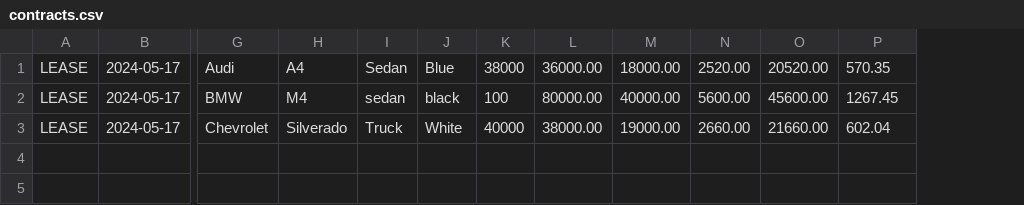
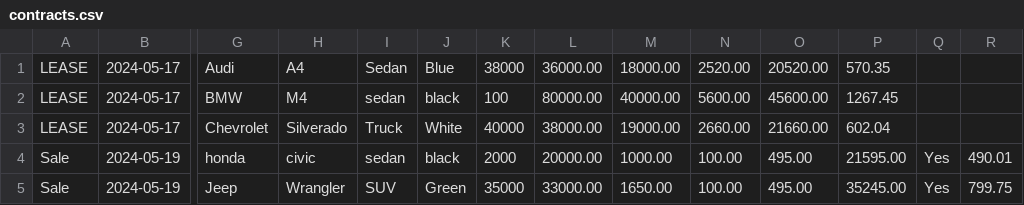
Before and after one commit to fahd209/team-workshop6-carDealerShip, a CSV file: carDealerShip/files/contracts.csv, drawn as a sheet; only a part is shown, gaps mark what is left out; rows hold the shown columns only; the diff names each change by its address in the sheet, - before the commit and + after, or states it on an @@ line.

```diff
--- a/carDealerShip/files/contracts.csv
+++ b/carDealerShip/files/contracts.csv
+column Q, empty
+column R, empty
+row 4: Sale | 2024-05-19 | honda | civic | sedan | black | 2000 | 20000.00 | 1000.00 | 100.00 | 495.00 | 21595.00 | Yes | 490.01
+row 5: Sale | 2024-05-19 | Jeep | Wrangler | SUV | Green | 35000 | 33000.00 | 1650.00 | 100.00 | 495.00 | 35245.00 | Yes | 799.75
```
Also changed, not shown: carDealerShip/files/inventory.csv, 1 other file.
